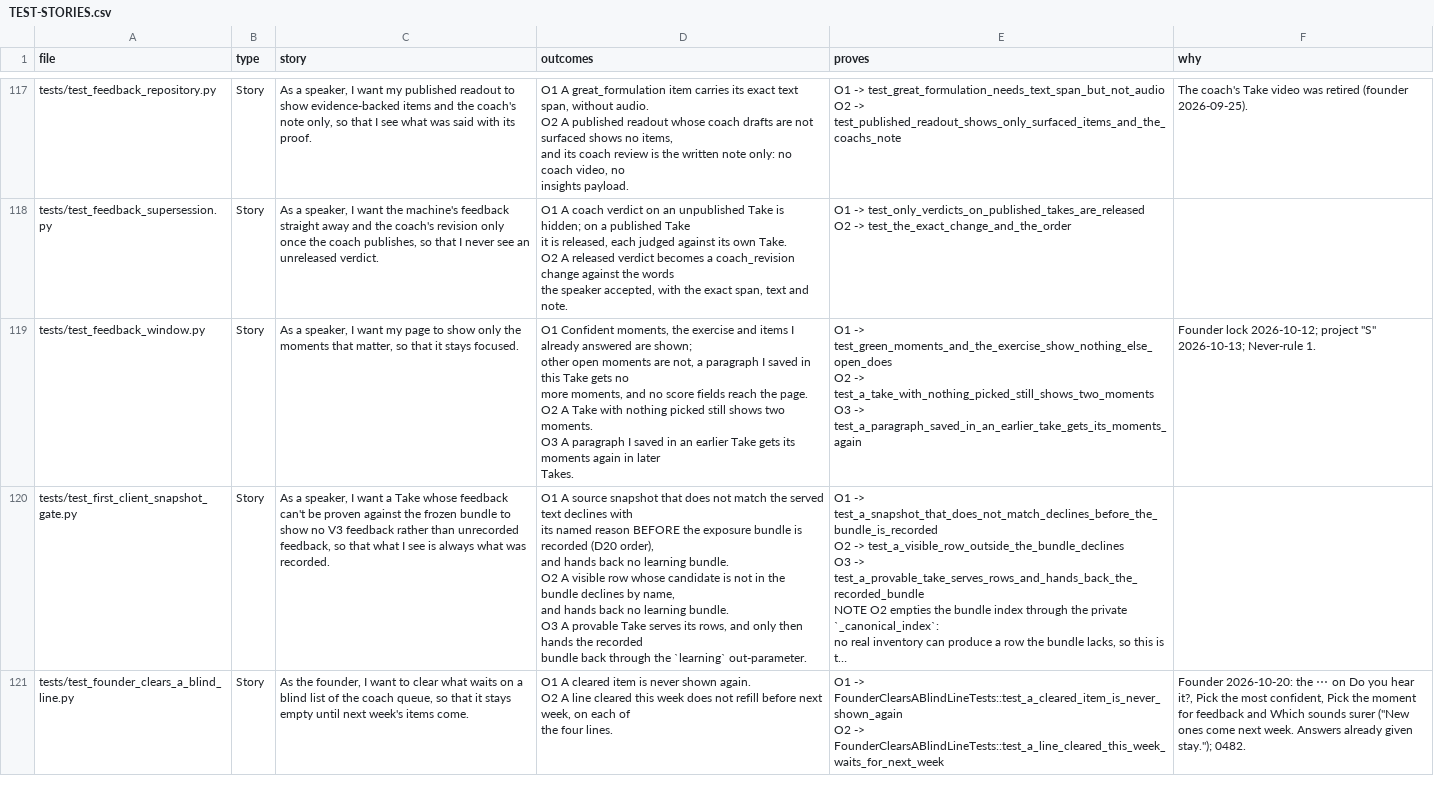
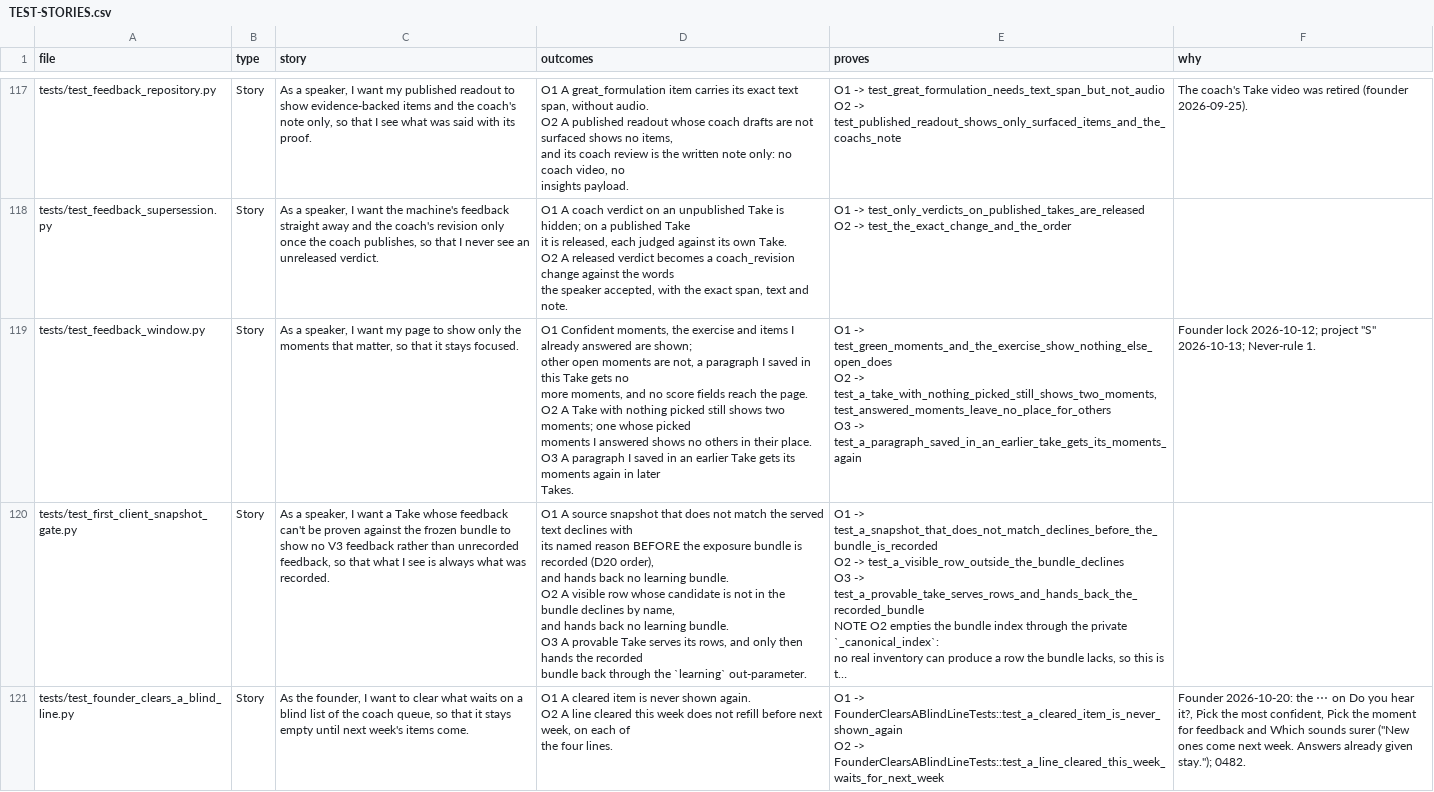
Before and after one commit to wilplus/backend-cursor, a CSV file: docs/TEST-STORIES.csv, drawn as a sheet; only a part is shown, gaps mark what is left out; long unchanged cells end in …; ↵ is a line break in a cell; the diff names each change by its address in the sheet, - before the commit and + after, or states it on an @@ line.

```diff
--- a/docs/TEST-STORIES.csv
+++ b/docs/TEST-STORIES.csv
-D119 (outcomes): …shows two moments. ↵ O3 A…
+D119 (outcomes): …shows two moments; one whose picked ↵ moments I answered shows no others in their place. ↵ O3 A…
-E119 (proves): …O2 -> test_a_take_with_nothing_picked_still_shows_two_moments ↵ O3 ->…
+E119 (proves): …O2 -> test_a_take_with_nothing_picked_still_shows_two_moments, ↵ test_answered_moments_leave_no_place_for_others ↵ O3 ->…
```
Also changed, not shown: 2 other files.
